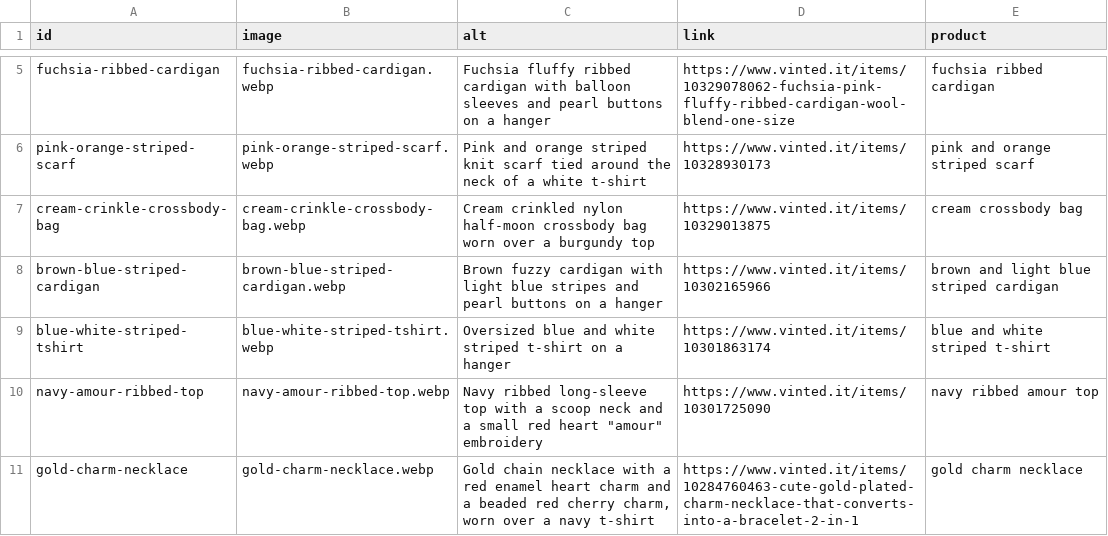
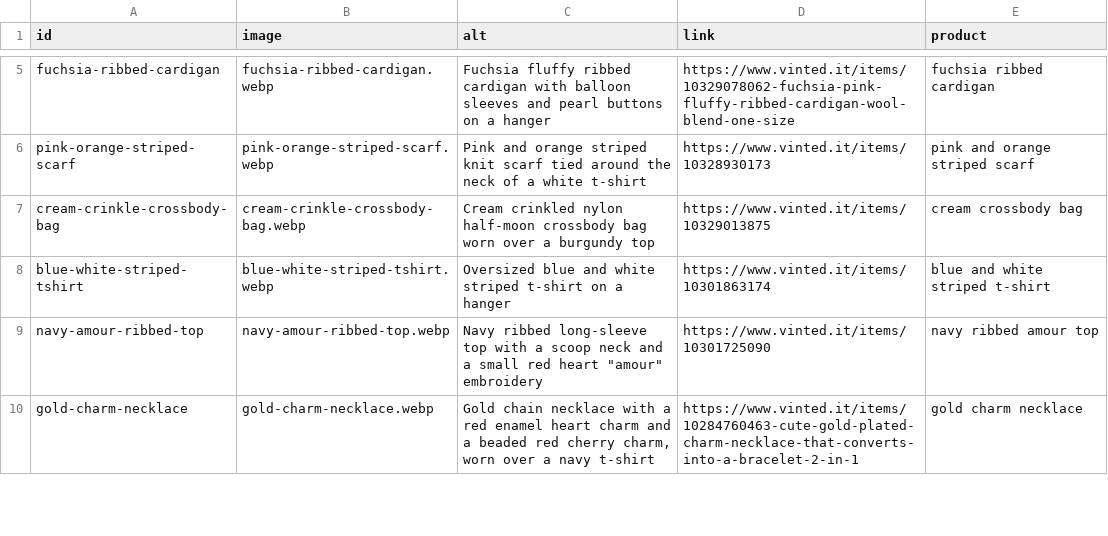
Before and after one commit to riccioeliana-gif/shop-link-launchpad, a CSV file: src/data/carousel.csv, drawn as a sheet; only a part is shown, gaps mark what is left out.

```diff
--- a/src/data/carousel.csv
+++ b/src/data/carousel.csv
@@ -7,3 +7,2 @@ pink-orange-striped-scarf,pink-orange-striped-scarf.webp,Pink and orange striped
 cream-crinkle-crossbody-bag,cream-crinkle-crossbody-bag.webp,Cream crinkled nylon half-moon crossbody bag worn over a burgundy top,https://www.vinted.it/items/10329013875,cream crossbody bag
-brown-blue-striped-cardigan,brown-blue-striped-cardigan.webp,Brown fuzzy cardigan with light blue stripes and pearl buttons on a hanger,https://www.vinted.it/items/10302165966,brown and light blue striped cardigan
 blue-white-striped-tshirt,blue-white-striped-tshirt.webp,Oversized blue and white striped t-shirt on a hanger,https://www.vinted.it/items/10301863174,blue and white striped t-shirt
```
